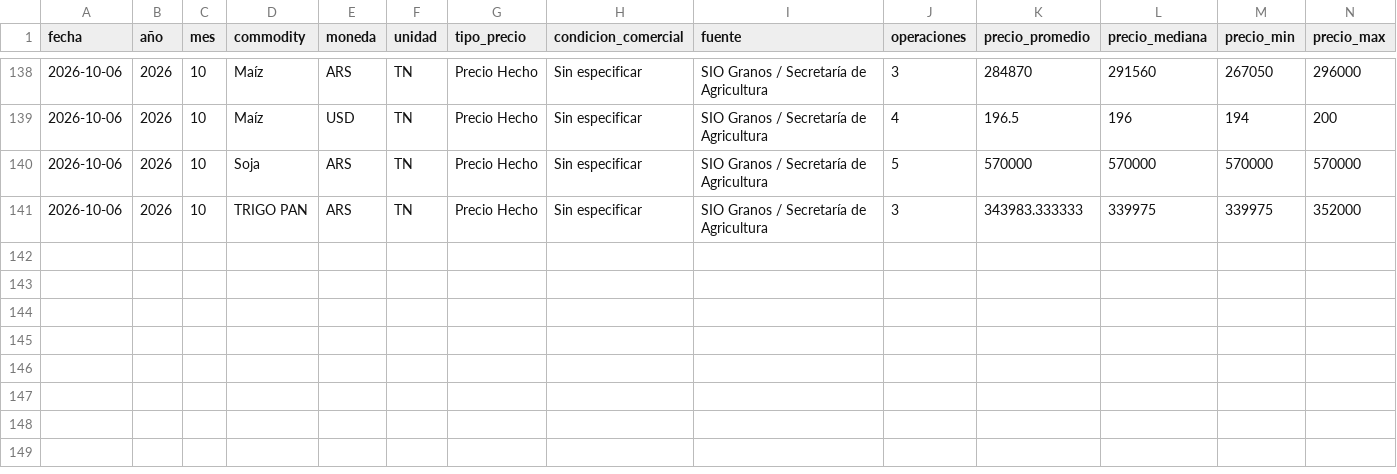
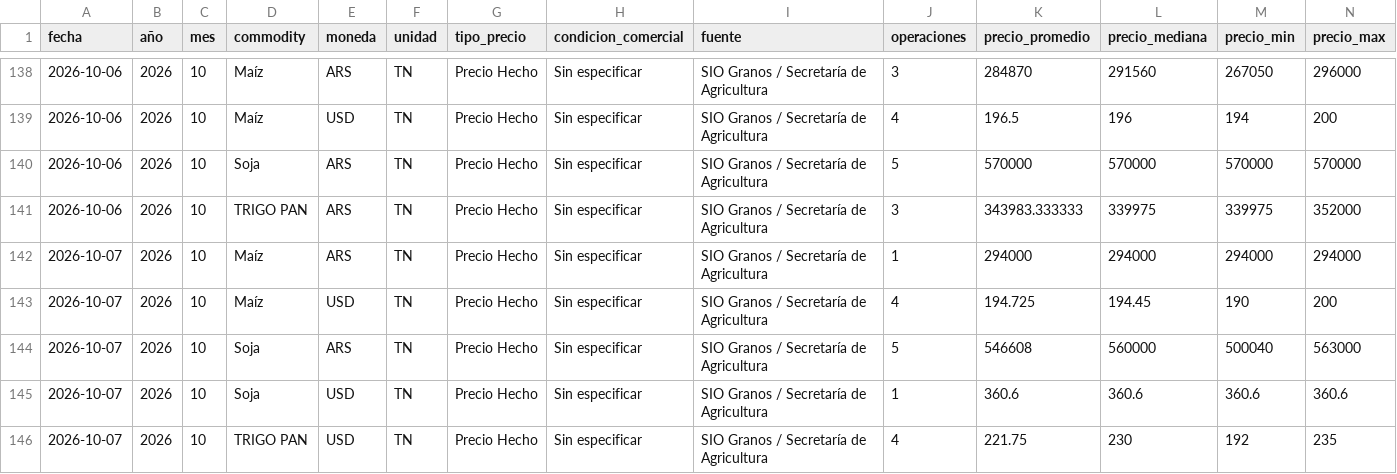
Before and after one commit to deaeconomiactes/Serie-Agricola, a CSV file: data/commodities_sio/dashboard/COMMODITIES_SIO_DASHBOARD_DIARIO.csv, drawn as a sheet; only a part is shown, gaps mark what is left out; rows hold the shown columns only; the diff names each change by its address in the sheet, - before the commit and + after, or states it on an @@ line.

```diff
--- a/data/commodities_sio/dashboard/COMMODITIES_SIO_DASHBOARD_DIARIO.csv
+++ b/data/commodities_sio/dashboard/COMMODITIES_SIO_DASHBOARD_DIARIO.csv
+row 142: 2026-10-07 | 2026 | 10 | Maíz | ARS | TN | Precio Hecho | Sin especificar | SIO Granos / Secretaría de Agricultura | 1 | 294000 | 294000 | 294000 | 294000
+row 143: 2026-10-07 | 2026 | 10 | Maíz | USD | TN | Precio Hecho | Sin especificar | SIO Granos / Secretaría de Agricultura | 4 | 194.725 | 194.45 | 190 | 200
+row 144: 2026-10-07 | 2026 | 10 | Soja | ARS | TN | Precio Hecho | Sin especificar | SIO Granos / Secretaría de Agricultura | 5 | 546608 | 560000 | 500040 | 563000
+row 145: 2026-10-07 | 2026 | 10 | Soja | USD | TN | Precio Hecho | Sin especificar | SIO Granos / Secretaría de Agricultura | 1 | 360.6 | 360.6 | 360.6 | 360.6
+row 146: 2026-10-07 | 2026 | 10 | TRIGO PAN | USD | TN | Precio Hecho | Sin especificar | SIO Granos / Secretaría de Agricultura | 4 | 221.75 | 230 | 192 | 235
```
Also changed, not shown: data/commodities_sio/dashboard/COMMODITIES_SIO_DASHBOARD_MENSUAL.csv, data/commodities_sio/dashboard/COMMODITIES_SIO_DASHBOARD_RESUMEN.csv, 5 other files.
